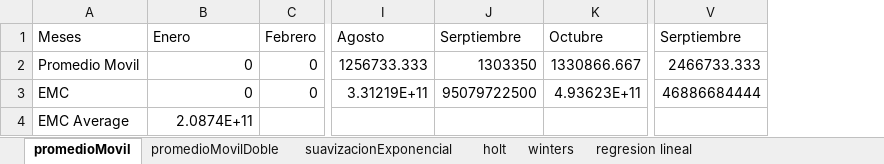
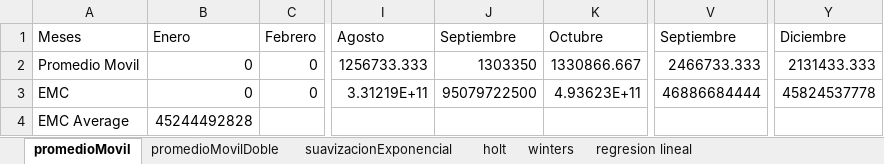
Before and after one commit to eralfafo/pronosticos, an Excel workbook: Pronosticos/resultados_pronosticos.xlsx, sheet promedioMovil, drawn as a sheet; only a part is shown, gaps mark what is left out; values as stored, in another font and other column widths than the file's, no borders; charts and pictures not drawn; the diff names each change by its address in the sheet, - before the commit and + after, or states it on an @@ line.

```diff
--- a/Pronosticos/resultados_pronosticos.xlsx (sheet promedioMovil)
+++ b/Pronosticos/resultados_pronosticos.xlsx (sheet promedioMovil)
+column Y, rows 1-3: Diciembre | 2131433.333 | 45824537778
-J1: Serptiembre
+J1: Septiembre
-V1: Serptiembre
+V1: Septiembre
-B4: 2.0874E+11
+B4: 45244492828
```
Also changed, not shown: sheet regresion lineal, sheet descomposicion de series, sheet suavizacionExponencial, sheet holt, sheet promedioMovilDoble, sheet winters, charts or pictures, Pronosticos/null.xlsx, 4 other files.
